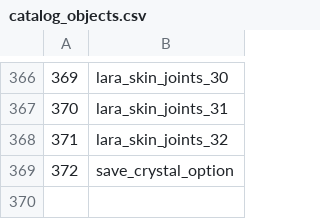
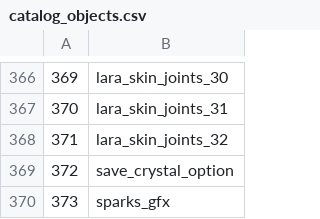
Before and after one commit to LostArtefacts/TRX, a CSV file: data/trx/ship/games/tr2/catalog_objects.csv, drawn as a sheet; only a part is shown, gaps mark what is left out; the diff names each change by its address in the sheet, - before the commit and + after, or states it on an @@ line.

```diff
--- a/data/trx/ship/games/tr2/catalog_objects.csv
+++ b/data/trx/ship/games/tr2/catalog_objects.csv
+row 370: 373 | sparks_gfx
```
Also changed, not shown: data/trx/ship/games/tr1/catalog_objects.csv, 6 other files.
